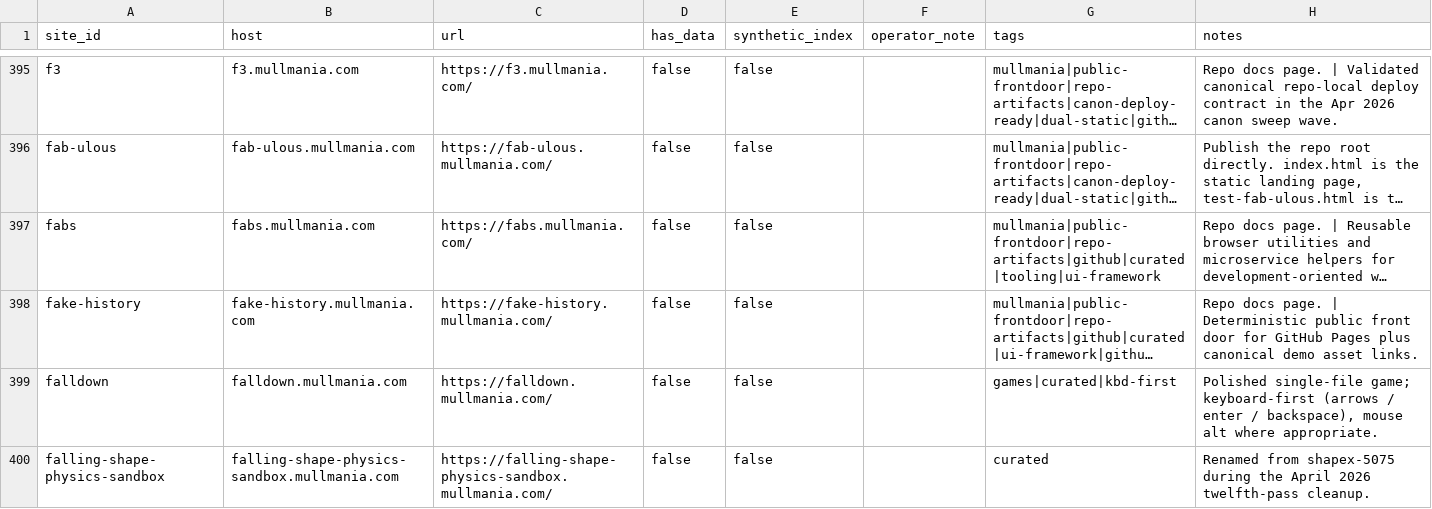
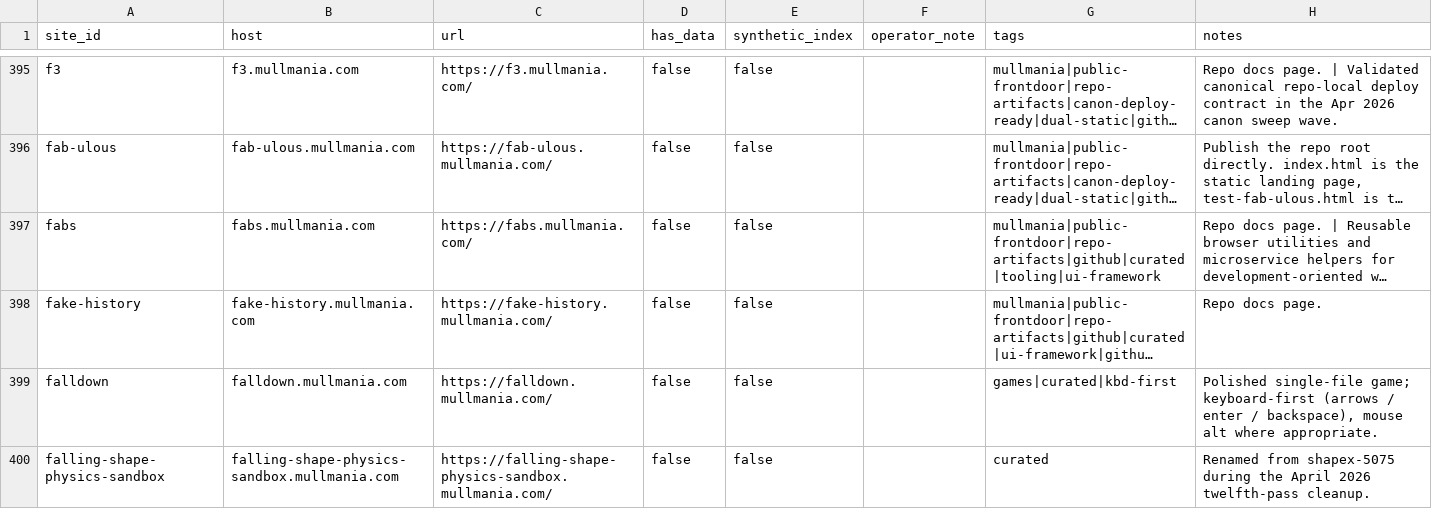
Before and after one commit to mist83/broker-deploy, a CSV file: sites/sites-full.csv, drawn as a sheet; only a part is shown, gaps mark what is left out; long unchanged cells end in …; the diff covers the shown part only; the diff names each change by its address in the sheet, - before the commit and + after, or states it on an @@ line.

```diff
--- a/sites/sites-full.csv
+++ b/sites/sites-full.csv
-H398 (notes): …docs page. | Deterministic public front door for GitHub Pages plus canonical demo asset links.
+H398 (notes): …docs page.
```
Also changed, not shown: 2 added rows and 6 edited cells elsewhere in this file, sites/sites-simple.csv, 12 other files.
